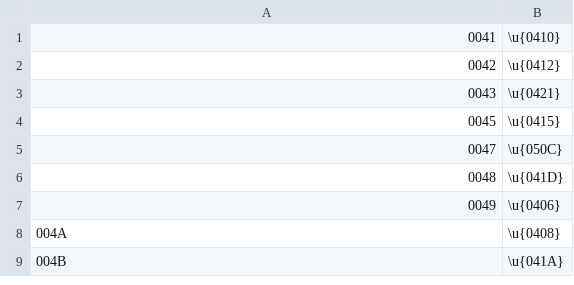
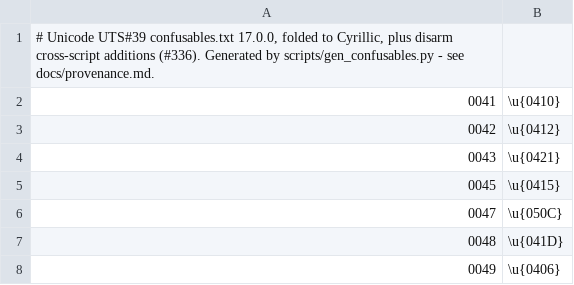
Before and after one commit to raeq/disarm, a TSV file: src/tables/data/confusables_to_cyrillic.tsv, drawn as a sheet; only a part is shown; the shorter side is filled out with more unchanged rows; the diff names each change by its address in the sheet, - before the commit and + after, or states it on an @@ line.

```diff
--- a/src/tables/data/confusables_to_cyrillic.tsv
+++ b/src/tables/data/confusables_to_cyrillic.tsv
+row 1: # Unicode UTS#39 confusables.txt 17.0.0, folded to Cyrillic, plus disarm cross-script additions (#336). Generated by scripts/gen_confusables.py - see docs/provenance.md.
```
Also changed, not shown: src/tables/data/confusables_to_latin.tsv, 9 other files.
